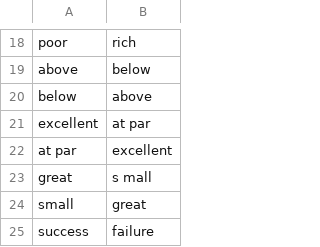
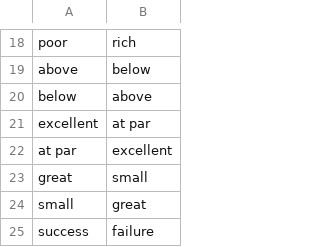
Before and after one commit to asrikanth27/Debato, a CSV file: replace_list.csv, drawn as a sheet; only a part is shown, gaps mark what is left out.

Commit message:
Add second replace list for nouns

```diff
--- a/replace_list.csv
+++ b/replace_list.csv
@@ -22,3 +22,3 @@ excellent ,at par
 at par , excellent
-great ,s mall
+great ,small
 small,great
```
Also changed, not shown: 5 other files.
